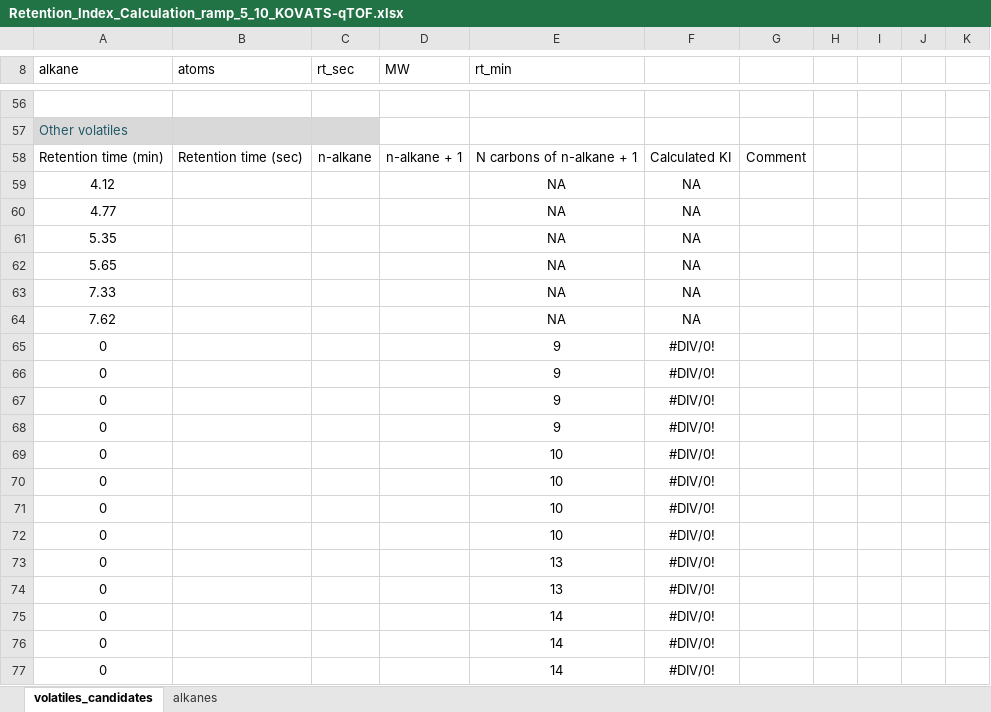
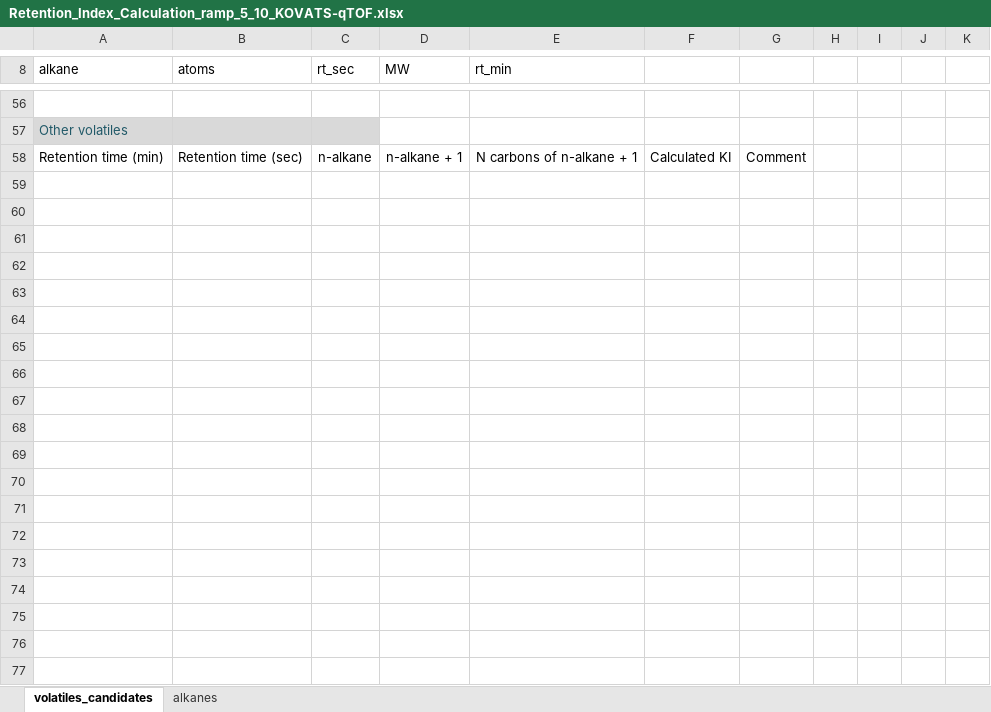
Before and after one commit to BleekerLab/natural-insecticides-thrips-whiteflies, an Excel workbook: TableS4_Kovats_calculations/Retention_Index_Calculation_ramp_5_10_KOVATS-qTOF.xlsx, sheet volatiles_candidates, drawn as a sheet; only a part is shown, gaps mark what is left out; values as stored, in another font and other column widths than the file's, no borders; the diff covers the shown part only; the diff names each change by its address in the sheet, - before the commit and + after, or states it on an @@ line.

Commit message:
remove the other volatiles (from stem trichomes)

```diff
--- a/TableS4_Kovats_calculations/Retention_Index_Calculation_ramp_5_10_KOVATS-qTOF.xlsx (sheet volatiles_candidates)
+++ b/TableS4_Kovats_calculations/Retention_Index_Calculation_ramp_5_10_KOVATS-qTOF.xlsx (sheet volatiles_candidates)
-row 59: 4.12 |  |  |  | NA | NA
-row 60: 4.77 |  |  |  | NA | NA
-row 61: 5.35 |  |  |  | NA | NA
-row 62: 5.65 |  |  |  | NA | NA
-row 63: 7.33 |  |  |  | NA | NA
-row 64: 7.62 |  |  |  | NA | NA
-row 65: 0 |  |  |  | 9 | #DIV/0!
-row 66: 0 |  |  |  | 9 | #DIV/0!
-row 67: 0 |  |  |  | 9 | #DIV/0!
-row 68: 0 |  |  |  | 9 | #DIV/0!
-row 69: 0 |  |  |  | 10 | #DIV/0!
-row 70: 0 |  |  |  | 10 | #DIV/0!
-row 71: 0 |  |  |  | 10 | #DIV/0!
-row 72: 0 |  |  |  | 10 | #DIV/0!
-row 73: 0 |  |  |  | 13 | #DIV/0!
-row 74: 0 |  |  |  | 13 | #DIV/0!
-row 75: 0 |  |  |  | 14 | #DIV/0!
-row 76: 0 |  |  |  | 14 | #DIV/0!
-row 77: 0 |  |  |  | 14 | #DIV/0!
```
Also changed, not shown: 13 removed rows elsewhere in this sheet, charts or pictures.
